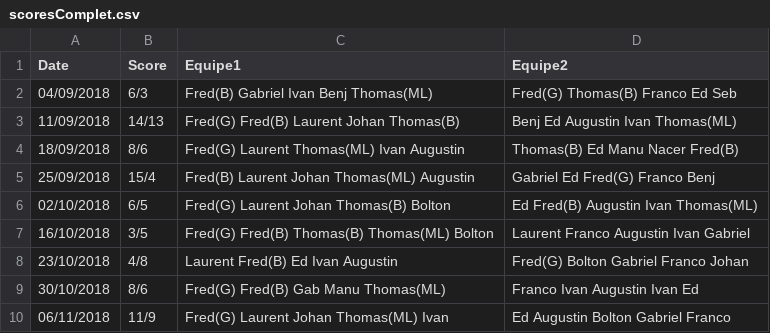
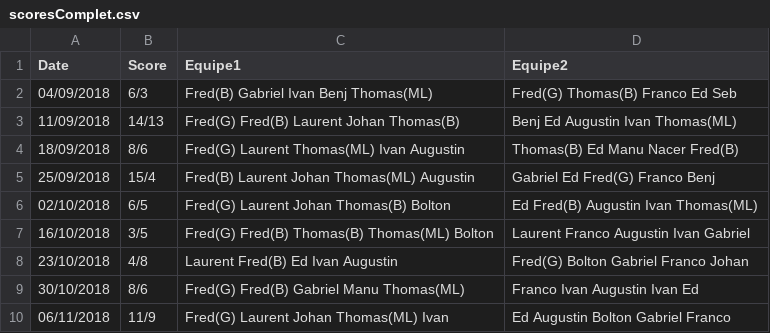
Before and after one commit to laurentdb/UrbanSeason, a CSV file: scoresComplet.csv, drawn as a sheet.

Commit message:
diff

```diff
--- a/scoresComplet.csv
+++ b/scoresComplet.csv
@@ -8,3 +8,3 @@ Date,Score,Equipe1,Equipe2
 23/10/2018,4/8,Laurent Fred(B) Ed Ivan Augustin,Fred(G) Bolton Gabriel Franco Johan
-30/10/2018,8/6,Fred(G) Fred(B) Gab Manu Thomas(ML),Franco Ivan Augustin Ivan Ed
+30/10/2018,8/6,Fred(G) Fred(B) Gabriel Manu Thomas(ML),Franco Ivan Augustin Ivan Ed
 06/11/2018,11/9,Fred(G) Laurent Johan Thomas(ML) Ivan,Ed Augustin Bolton Gabriel Franco
```
